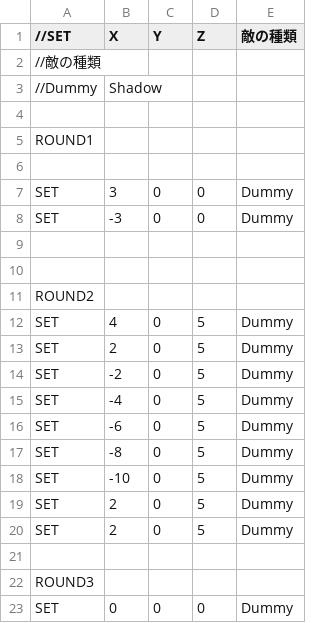
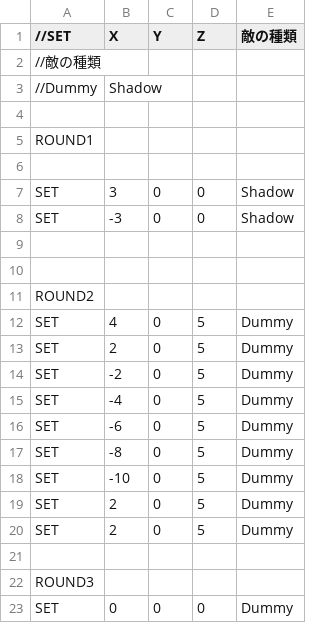
Before and after one commit to Rion1127/63GameProject, a CSV file: application/Resources/EnemyPOP/DebugEnemy.csv, drawn as a sheet.

```diff
--- a/application/Resources/EnemyPOP/DebugEnemy.csv
+++ b/application/Resources/EnemyPOP/DebugEnemy.csv
@@ -6,4 +6,4 @@ ROUND1
 
-SET,3,0,0,Dummy
-SET,-3,0,0,Dummy
+SET,3,0,0,Shadow
+SET,-3,0,0,Shadow
 
```
Also changed, not shown: 4 other files.
